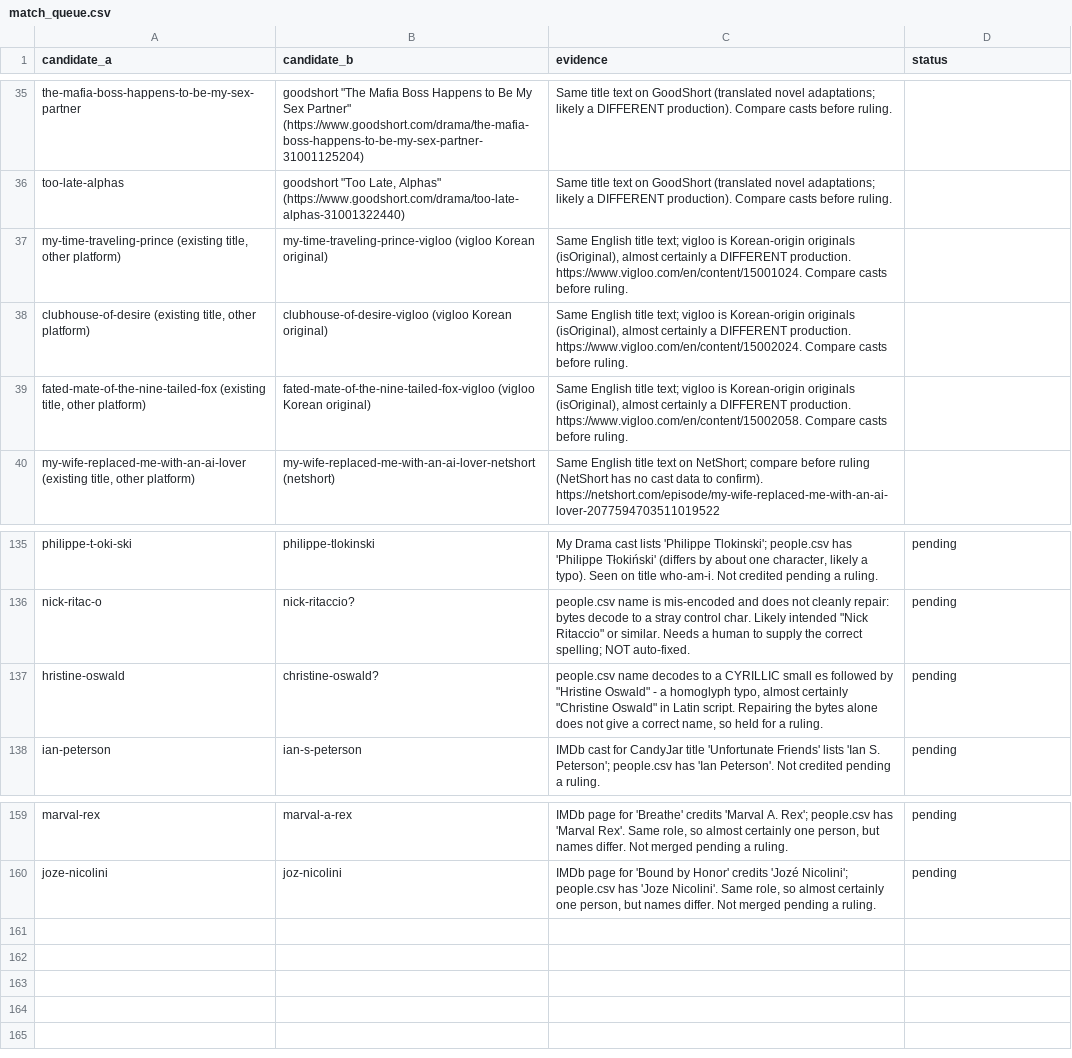
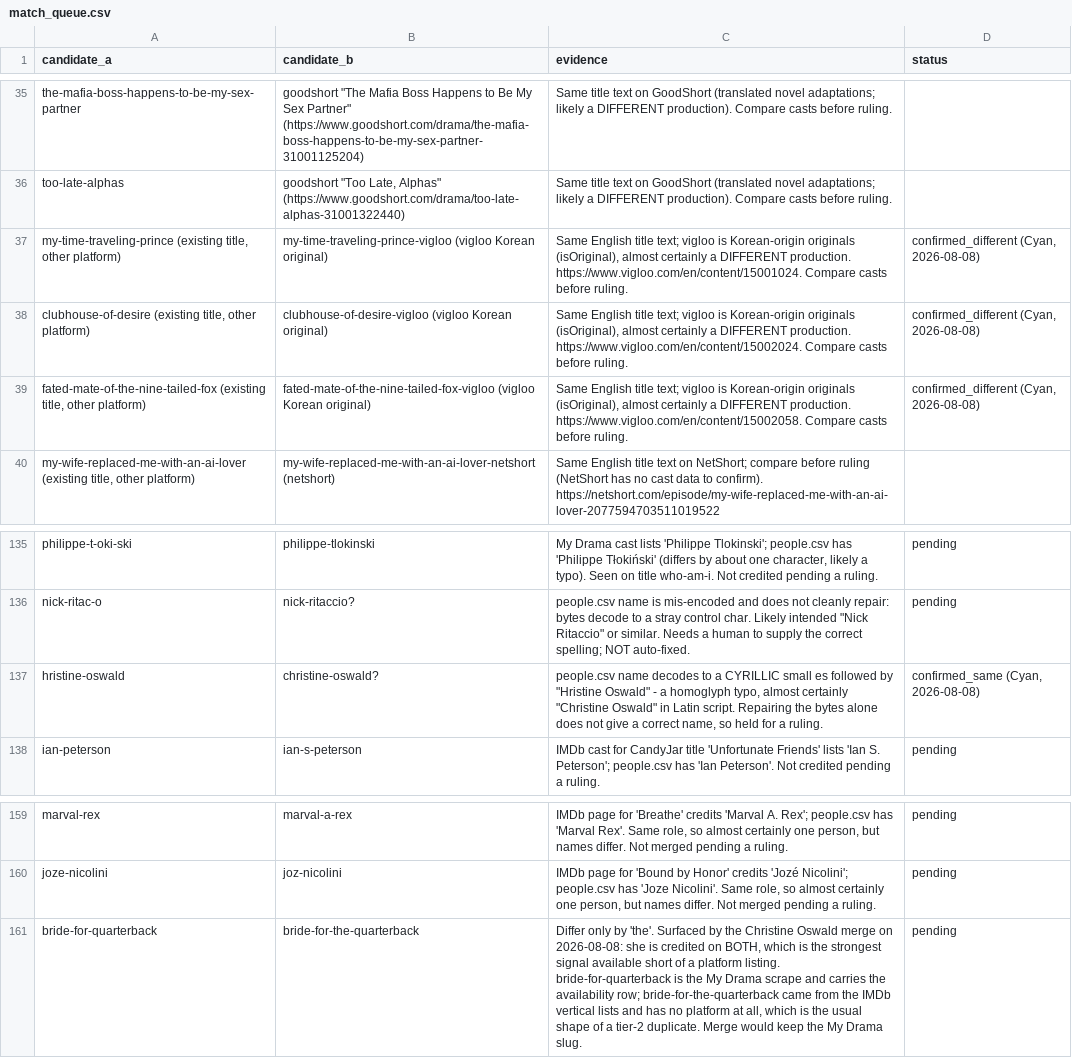
Before and after one commit to Cyanjb/dramaeverafter, a CSV file: data/match_queue.csv, drawn as a sheet; only a part is shown, gaps mark what is left out.

```diff
--- a/data/match_queue.csv
+++ b/data/match_queue.csv
@@ -36,5 +36,5 @@ the-mafia-boss-happens-to-be-my-sex-partner,"goodshort ""The Mafia Boss Happens
 too-late-alphas,"goodshort ""Too Late, Alphas"" (https://www.goodshort.com/drama/too-late-alphas-31001322440)",Same title text on GoodShort (translated novel adaptations; likely a DIFFERENT production). Compare casts before ruling.,
-"my-time-traveling-prince (existing title, other platform)",my-time-traveling-prince-vigloo (vigloo Korean original),"Same English title text; vigloo is Korean-origin originals (isOriginal), almost certainly a DIFFERENT production. https://www.vigloo.com/en/content/15001024. Compare casts before ruling.",
-"clubhouse-of-desire (existing title, other platform)",clubhouse-of-desire-vigloo (vigloo Korean original),"Same English title text; vigloo is Korean-origin originals (isOriginal), almost certainly a DIFFERENT production. https://www.vigloo.com/en/content/15002024. Compare casts before ruling.",
-"fated-mate-of-the-nine-tailed-fox (existing title, other platform)",fated-mate-of-the-nine-tailed-fox-vigloo (vigloo Korean original),"Same English title text; vigloo is Korean-origin originals (isOriginal), almost certainly a DIFFERENT production. https://www.vigloo.com/en/content/15002058. Compare casts before ruling.",
+"my-time-traveling-prince (existing title, other platform)",my-time-traveling-prince-vigloo (vigloo Korean original),"Same English title text; vigloo is Korean-origin originals (isOriginal), almost certainly a DIFFERENT production. https://www.vigloo.com/en/content/15001024. Compare casts before ruling.","confirmed_different (Cyan, 2026-08-08)"
+"clubhouse-of-desire (existing title, other platform)",clubhouse-of-desire-vigloo (vigloo Korean original),"Same English title text; vigloo is Korean-origin originals (isOriginal), almost certainly a DIFFERENT production. https://www.vigloo.com/en/content/15002024. Compare casts before ruling.","confirmed_different (Cyan, 2026-08-08)"
+"fated-mate-of-the-nine-tailed-fox (existing title, other platform)",fated-mate-of-the-nine-tailed-fox-vigloo (vigloo Korean original),"Same English title text; vigloo is Korean-origin originals (isOriginal), almost certainly a DIFFERENT production. https://www.vigloo.com/en/content/15002058. Compare casts before ruling.","confirmed_different (Cyan, 2026-08-08)"
 "my-wife-replaced-me-with-an-ai-lover (existing title, other platform)",my-wife-replaced-me-with-an-ai-lover-netshort (netshort),Same English title text on NetShort; compare before ruling (NetShort has no cast data to confirm). https://netshort.com/episode/my-wife-replaced-me-with-an-ai-lover-2077594703511019522,
@@ -136,3 +136,3 @@ philippe-t-oki-ski,philippe-tlokinski,"My Drama cast lists 'Philippe Tlokinski';
 nick-ritac-o,nick-ritaccio?,"people.csv name is mis-encoded and does not cleanly repair: bytes decode to a stray control char. Likely intended ""Nick Ritaccio"" or similar. Needs a human to supply the correct spelling; NOT auto-fixed.",pending
-hristine-oswald,christine-oswald?,"people.csv name decodes to a CYRILLIC small es followed by ""Hristine Oswald"" - a homoglyph typo, almost certainly ""Christine Oswald"" in Latin script. Repairing the bytes alone does not give a correct name, so held for a ruling.",pending
+hristine-oswald,christine-oswald?,"people.csv name decodes to a CYRILLIC small es followed by ""Hristine Oswald"" - a homoglyph typo, almost certainly ""Christine Oswald"" in Latin script. Repairing the bytes alone does not give a correct name, so held for a ruling.","confirmed_same (Cyan, 2026-08-08)"
 ian-peterson,ian-s-peterson,IMDb cast for CandyJar title 'Unfortunate Friends' lists 'Ian S. Peterson'; people.csv has 'Ian Peterson'. Not credited pending a ruling.,pending
@@ -160 +160,2 @@ marval-rex,marval-a-rex,"IMDb page for 'Breathe' credits 'Marval A. Rex'; people
 joze-nicolini,joz-nicolini,"IMDb page for 'Bound by Honor' credits 'Jozé Nicolini'; people.csv has 'Joze Nicolini'. Same role, so almost certainly one person, but names differ. Not merged pending a ruling.",pending
+bride-for-quarterback,bride-for-the-quarterback,"Differ only by 'the'. Surfaced by the Christine Oswald merge on 2026-08-08: she is credited on BOTH, which is the strongest signal available short of a platform listing. bride-for-quarterback is the My Drama scrape and carries the availability row; bride-for-the-quarterback came from the IMDb vertical lists and has no platform at all, which is the usual shape of a tier-2 duplicate. Merge would keep the My Drama slug.",pending
```
Also changed, not shown: data/credits.csv, data/people.csv, 17 other files.
